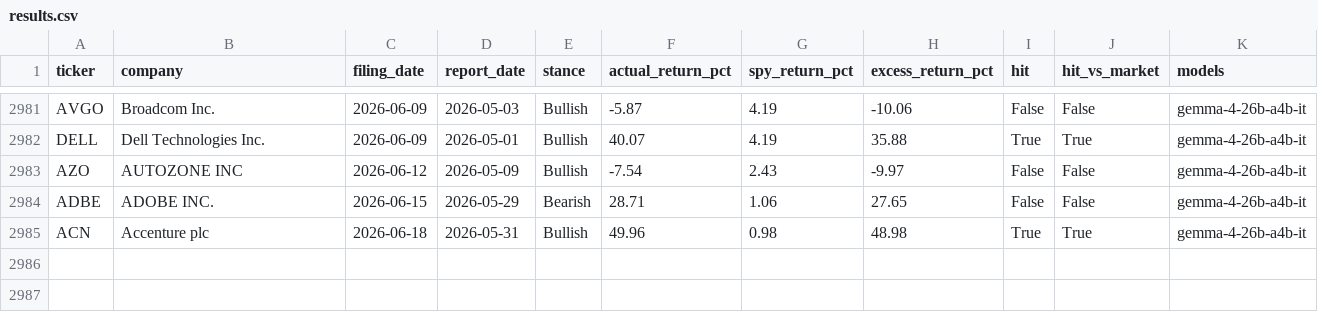
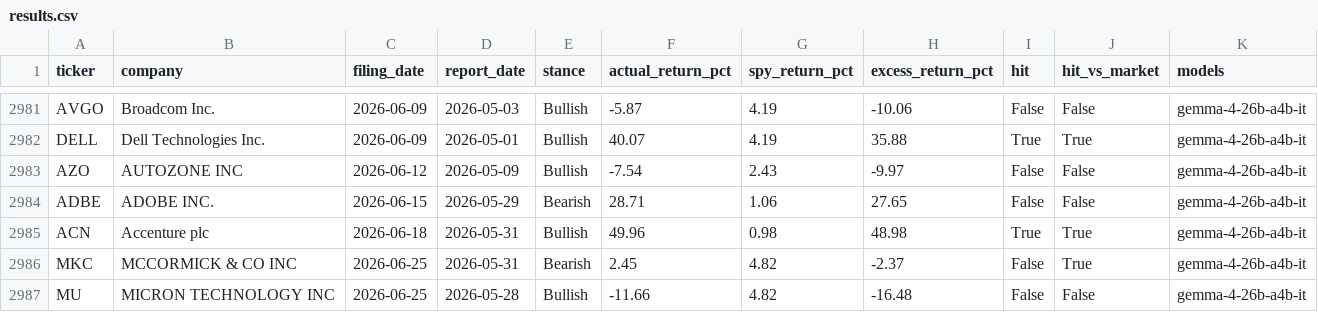
Before and after one commit to matthewginz/10q-equity-agent, a CSV file: docs/backtest/results.csv, drawn as a sheet; only a part is shown, gaps mark what is left out; the diff names each change by its address in the sheet, - before the commit and + after, or states it on an @@ line.

```diff
--- a/docs/backtest/results.csv
+++ b/docs/backtest/results.csv
+row 2986: MKC | MCCORMICK & CO INC | 2026-06-25 | 2026-05-31 | Bearish | 2.45 | 4.82 | -2.37 | False | True | gemma-4-26b-a4b-it
+row 2987: MU | MICRON TECHNOLOGY INC | 2026-06-25 | 2026-05-28 | Bullish | -11.66 | 4.82 | -16.48 | False | False | gemma-4-26b-a4b-it
```
Also changed, not shown: docs/backtest/analyst_comparison.csv, 2 other files.
